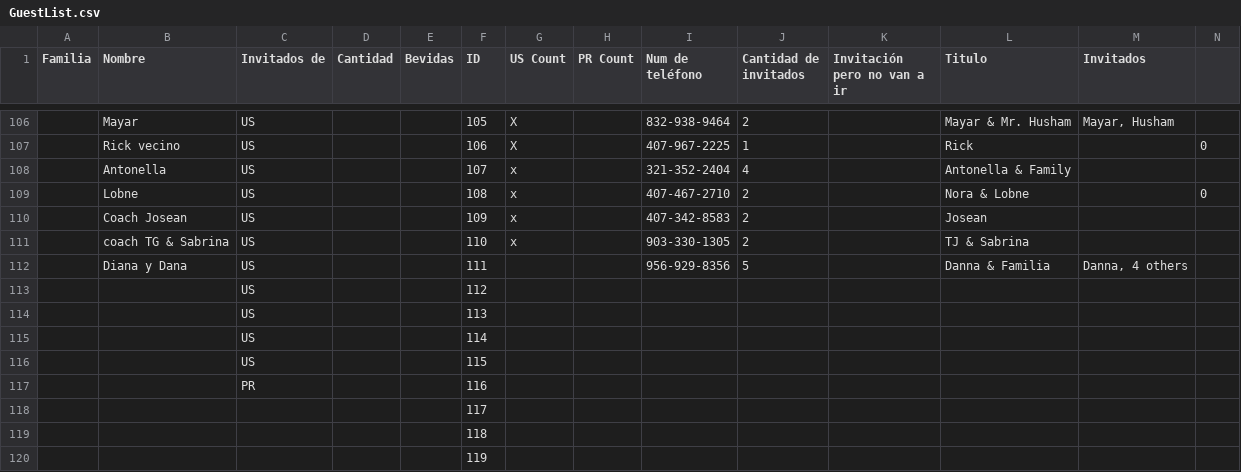
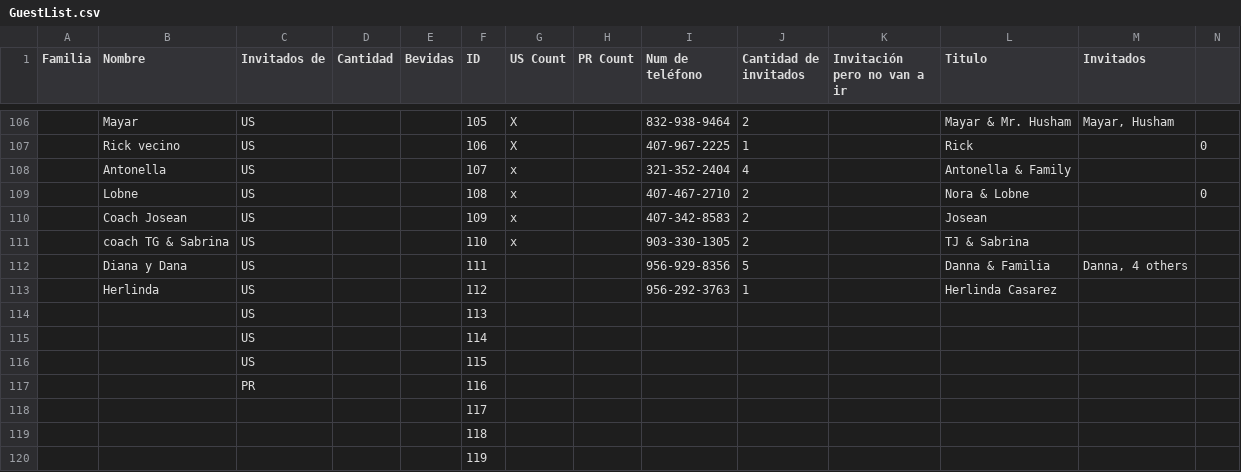
Before and after one commit to Serpenlog/Alondra_Website, a CSV file: Alondra_Website/src/data/GuestList.csv, drawn as a sheet; only a part is shown, gaps mark what is left out; removed rows and columns are numbered as before the commit, all else as after; the diff names each change by its address in the sheet, - before the commit and + after, or states it on an @@ line.

Commit message:
added a guest

```diff
--- a/Alondra_Website/src/data/GuestList.csv
+++ b/Alondra_Website/src/data/GuestList.csv
-row 113:  |  | US |  |  | 112
+row 113:  | Herlinda | US |  |  | 112 |  |  | 956-292-3763 | 1 |  | Herlinda Casarez
```
